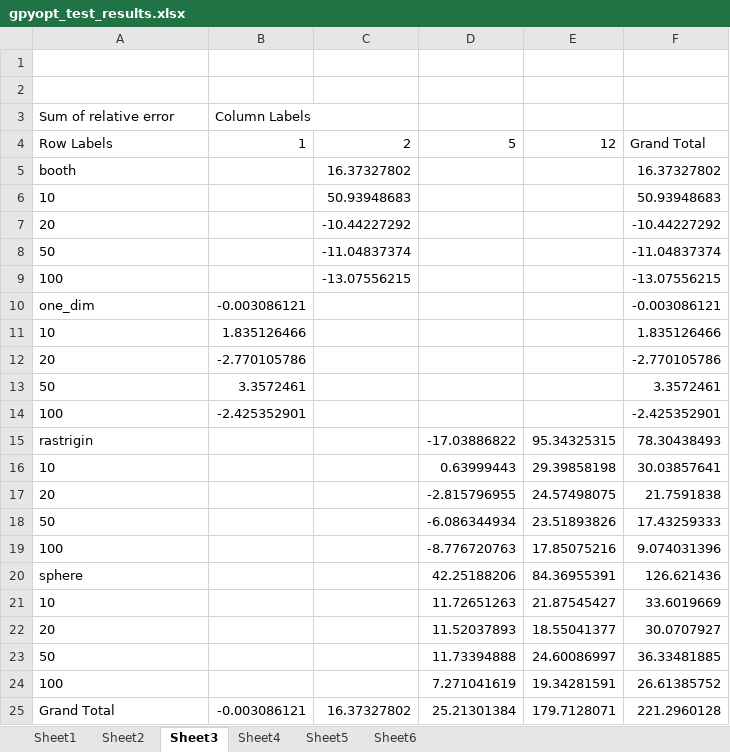
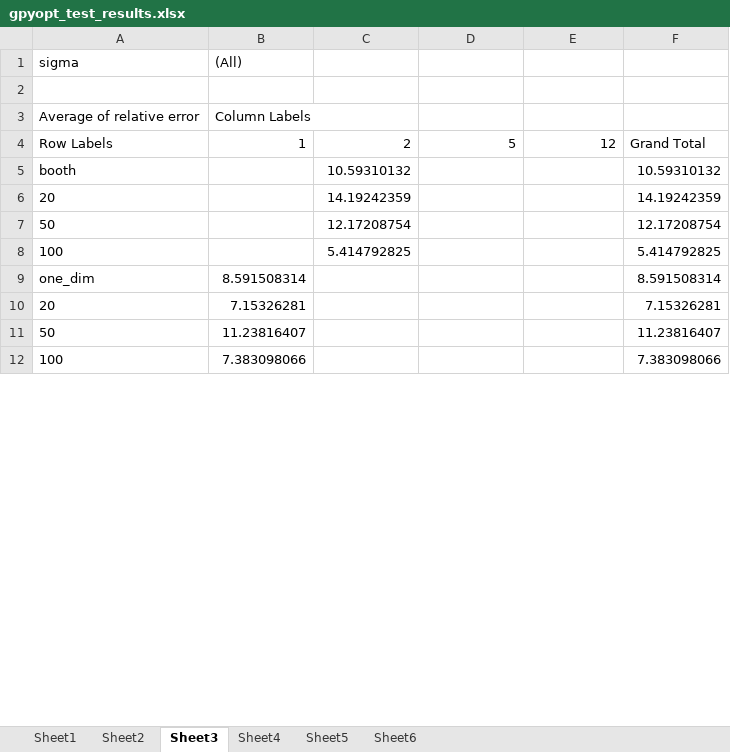
Before and after one commit to zxytan/IIB_Project, an Excel workbook: gpyopt_test_results.xlsx, sheet Sheet3, drawn as a sheet; only a part is shown; values as stored, in another font and other column widths than the file's, no borders; charts and pictures not drawn; removed rows and columns are numbered as before the commit, all else as after; the diff covers the shown part only; the diff names each change by its address in the sheet, - before the commit and + after, or states it on an @@ line.

```diff
--- a/gpyopt_test_results.xlsx (sheet Sheet3)
+++ b/gpyopt_test_results.xlsx (sheet Sheet3)
+row 1: sigma | (All)
-row 2: (empty)
-A3: Sum of relative error
+A3: Average of relative error
-C5: 16.37327802
+C5: 10.59310132
-F5: 16.37327802
+F5: 10.59310132
-row 6: 10 |  | 50.93948683 |  |  | 50.93948683
-C6: -10.44227292
+C6: 14.19242359
-F6: -10.44227292
+F6: 14.19242359
-C7: -11.04837374
+C7: 12.17208754
-F7: -11.04837374
+F7: 12.17208754
-C8: -13.07556215
+C8: 5.414792825
-F8: -13.07556215
+F8: 5.414792825
-B9: -0.003086121
+B9: 8.591508314
-F9: -0.003086121
+F9: 8.591508314
-row 11: 10 | 1.835126466 |  |  |  | 1.835126466
-B10: -2.770105786
+B10: 7.15326281
-F10: -2.770105786
+F10: 7.15326281
-B11: 3.3572461
+B11: 11.23816407
-F11: 3.3572461
+F11: 11.23816407
-B12: -2.425352901
+B12: 7.383098066
-F12: -2.425352901
+F12: 7.383098066
-row 15: rastrigin |  |  | -17.03886822 | 95.34325315 | 78.30438493
-row 16: 10 |  |  | 0.63999443 | 29.39858198 | 30.03857641
-row 17: 20 |  |  | -2.815796955 | 24.57498075 | 21.7591838
-row 18: 50 |  |  | -6.086344934 | 23.51893826 | 17.43259333
-row 19: 100 |  |  | -8.776720763 | 17.85075216 | 9.074031396
-row 20: sphere |  |  | 42.25188206 | 84.36955391 | 126.621436
-row 21: 10 |  |  | 11.72651263 | 21.87545427 | 33.6019669
-row 22: 20 |  |  | 11.52037893 | 18.55041377 | 30.0707927
-row 23: 50 |  |  | 11.73394888 | 24.60086997 | 36.33481885
-row 24: 100 |  |  | 7.271041619 | 19.34281591 | 26.61385752
-row 25: Grand Total | -0.003086121 | 16.37327802 | 25.21301384 | 179.7128071 | 221.2960128
```
Also changed, not shown: 9 added rows elsewhere in this sheet, sheet Sheet1, sheet Sheet5, charts or pictures, 7 other files.
